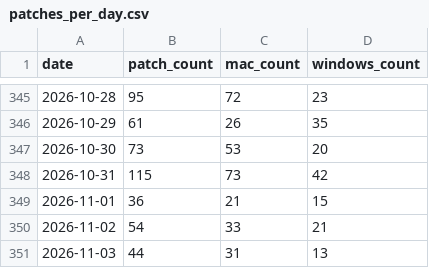
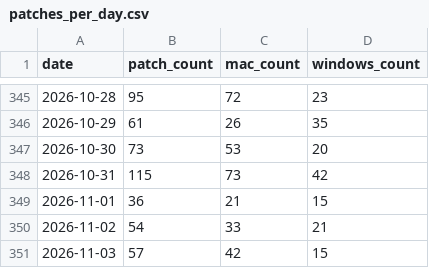
Before and after one commit to allenhouchins/fleet-maintained-apps-growth-tracker, a CSV file: data/patches_per_day.csv, drawn as a sheet; only a part is shown, gaps mark what is left out.

```diff
--- a/data/patches_per_day.csv
+++ b/data/patches_per_day.csv
@@ -350,2 +350,2 @@ date,patch_count,mac_count,windows_count
 2026-11-02,54,33,21
-2026-11-03,44,31,13
+2026-11-03,57,42,15
```
Also changed, not shown: 4 other files.
